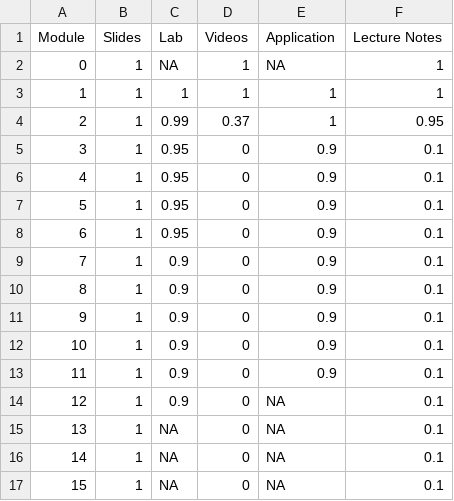
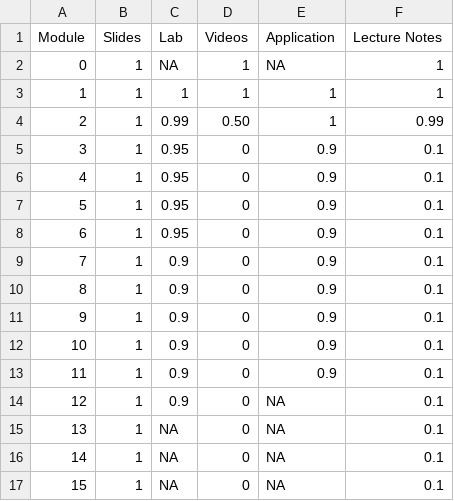
Before and after one commit to DataScience4Psych/DataScience4Psych, a CSV file: data/ds4p_status.csv, drawn as a sheet.

Commit message:
Update ds4p_status.csv

```diff
--- a/data/ds4p_status.csv
+++ b/data/ds4p_status.csv
@@ -3,3 +3,3 @@ Module,Slides,Lab,Videos,Application,Lecture Notes
 1,1,1,1,1,1
-2,1,0.99,0.37,1,0.95
+2,1,0.99,0.50,1,0.99
 3,1,0.95,0,0.9,0.1
```
